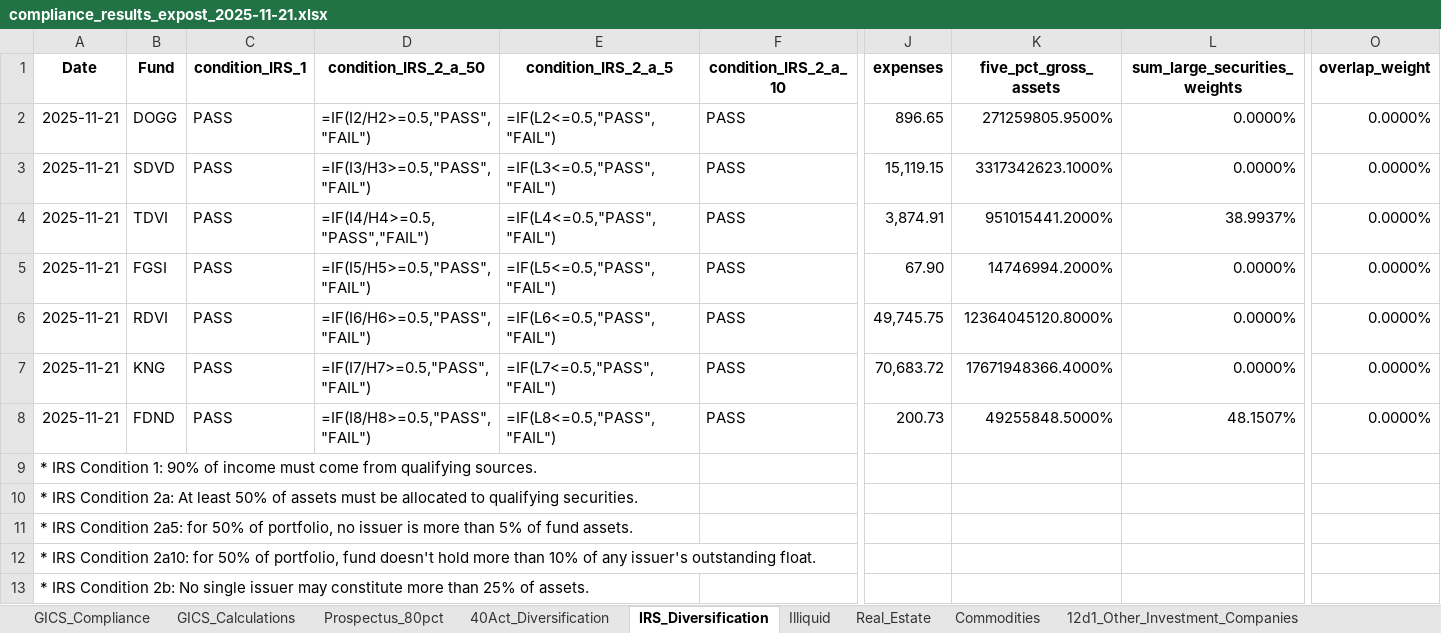
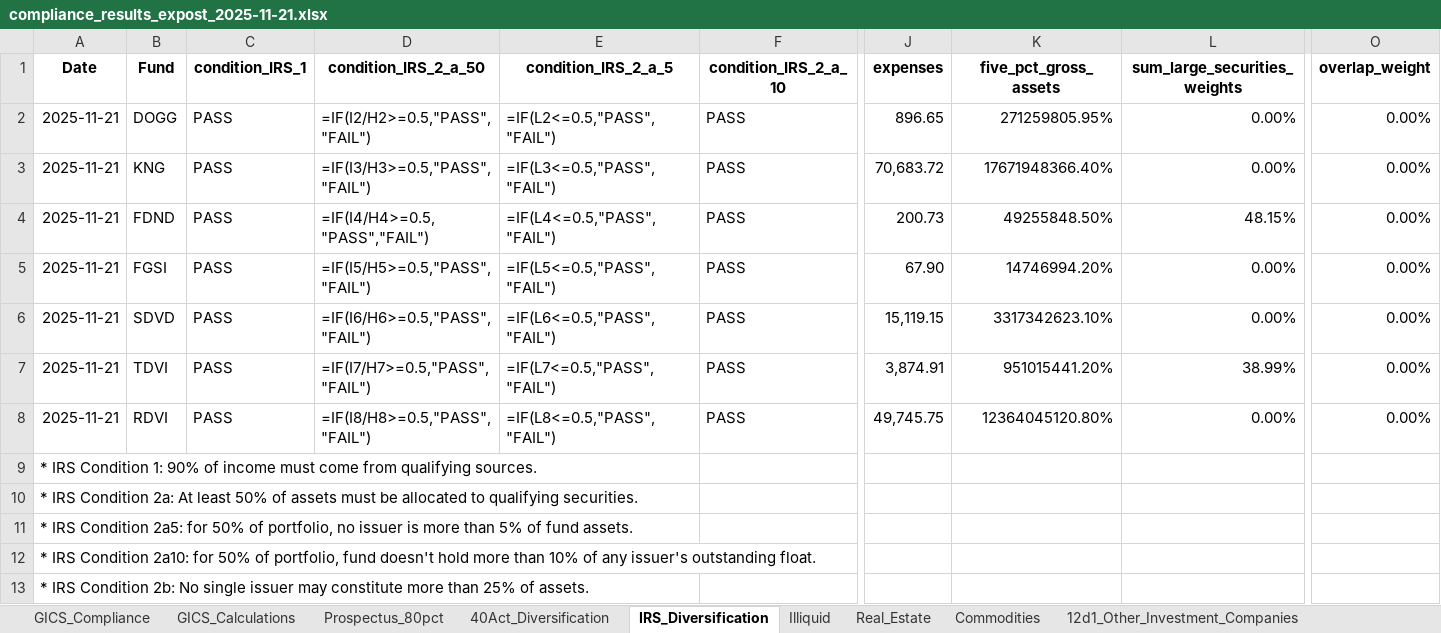
Before and after one commit to pcorc/FundManager, an Excel workbook: outputs/compliance_results_expost_2025-11-21.xlsx, sheet IRS_Diversification, drawn as a sheet; only a part is shown, gaps mark what is left out; values as stored, in another font and other column widths than the file's, no borders; formulas without a stored value are shown as written; removed rows and columns are numbered as before the commit, all else as after; rows hold the shown columns only; the diff names each change by its address in the sheet, - before the commit and + after, or states it on an @@ line.

```diff
--- a/outputs/compliance_results_expost_2025-11-21.xlsx (sheet IRS_Diversification)
+++ b/outputs/compliance_results_expost_2025-11-21.xlsx (sheet IRS_Diversification)
-K2 (five_pct_gross_assets): 271259805.9500%
+K2 (five_pct_gross_assets): 271259805.95%
-L2 (sum_large_securities_weights): 0.0000%
+L2 (sum_large_securities_weights): 0.00%
-O2 (overlap_weight): 0.0000%
+O2 (overlap_weight): 0.00%
+row 3: 2025-11-21 | KNG | PASS | =IF(I3/H3>=0.5,"PASS","FAIL") | =IF(L3<=0.5,"PASS","FAIL") | PASS | 70,683.72 | 17671948366.40% | 0.00% | 0.00%
+row 4: 2025-11-21 | FDND | PASS | =IF(I4/H4>=0.5,"PASS","FAIL") | =IF(L4<=0.5,"PASS","FAIL") | PASS | 200.73 | 49255848.50% | 48.15% | 0.00%
+row 5: 2025-11-21 | FGSI | PASS | =IF(I5/H5>=0.5,"PASS","FAIL") | =IF(L5<=0.5,"PASS","FAIL") | PASS | 67.90 | 14746994.20% | 0.00% | 0.00%
-D6 (condition_IRS_2_a_50): =IF(I3/H3>=0.5,"PASS","FAIL")
+D6 (condition_IRS_2_a_50): =IF(I6/H6>=0.5,"PASS","FAIL")
-E6 (condition_IRS_2_a_5): =IF(L3<=0.5,"PASS","FAIL")
+E6 (condition_IRS_2_a_5): =IF(L6<=0.5,"PASS","FAIL")
-K6 (five_pct_gross_assets): 3317342623.1000%
+K6 (five_pct_gross_assets): 3317342623.10%
-L6 (sum_large_securities_weights): 0.0000%
+L6 (sum_large_securities_weights): 0.00%
-O6:O7 (overlap_weight): 0.0000%
+O6:O7 (overlap_weight): 0.00%
-D7 (condition_IRS_2_a_50): =IF(I4/H4>=0.5,"PASS","FAIL")
+D7 (condition_IRS_2_a_50): =IF(I7/H7>=0.5,"PASS","FAIL")
-E7 (condition_IRS_2_a_5): =IF(L4<=0.5,"PASS","FAIL")
+E7 (condition_IRS_2_a_5): =IF(L7<=0.5,"PASS","FAIL")
-K7 (five_pct_gross_assets): 951015441.2000%
+K7 (five_pct_gross_assets): 951015441.20%
-L7 (sum_large_securities_weights): 38.9937%
+L7 (sum_large_securities_weights): 38.99%
-row 5: 2025-11-21 | FGSI | PASS | =IF(I5/H5>=0.5,"PASS","FAIL") | =IF(L5<=0.5,"PASS","FAIL") | PASS | 67.90 | 14746994.2000% | 0.0000% | 0.0000%
-D8 (condition_IRS_2_a_50): =IF(I6/H6>=0.5,"PASS","FAIL")
+D8 (condition_IRS_2_a_50): =IF(I8/H8>=0.5,"PASS","FAIL")
-E8 (condition_IRS_2_a_5): =IF(L6<=0.5,"PASS","FAIL")
+E8 (condition_IRS_2_a_5): =IF(L8<=0.5,"PASS","FAIL")
-K8 (five_pct_gross_assets): 12364045120.8000%
+K8 (five_pct_gross_assets): 12364045120.80%
-L8 (sum_large_securities_weights): 0.0000%
+L8 (sum_large_securities_weights): 0.00%
-O8 (overlap_weight): 0.0000%
+O8 (overlap_weight): 0.00%
-row 7: 2025-11-21 | KNG | PASS | =IF(I7/H7>=0.5,"PASS","FAIL") | =IF(L7<=0.5,"PASS","FAIL") | PASS | 70,683.72 | 17671948366.4000% | 0.0000% | 0.0000%
-row 8: 2025-11-21 | FDND | PASS | =IF(I8/H8>=0.5,"PASS","FAIL") | =IF(L8<=0.5,"PASS","FAIL") | PASS | 200.73 | 49255848.5000% | 48.1507% | 0.0000%
```
Also changed, not shown: sheet 40Act_Diversification, sheet Prospectus_80pct, sheet 12d3_Securities_Business, sheet 12d1_Other_Investment_Companies, sheet Illiquid, sheet Commodities, 2 more sheets, outputs/trading_compliance_results_2025-11-21.xlsx, 6 other files.
